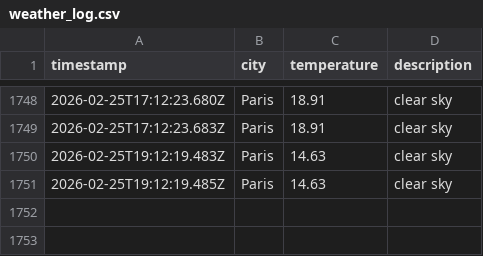
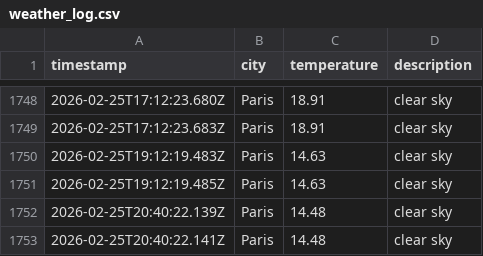
Before and after one commit to alex19heath-ui/Data-Ops-weather-js, a CSV file: data/weather_log.csv, drawn as a sheet; only a part is shown, gaps mark what is left out; the diff names each change by its address in the sheet, - before the commit and + after, or states it on an @@ line.

```diff
--- a/data/weather_log.csv
+++ b/data/weather_log.csv
+row 1752: 2026-02-25T20:40:22.139Z | Paris | 14.48 | clear sky
+row 1753: 2026-02-25T20:40:22.141Z | Paris | 14.48 | clear sky
```
Also changed, not shown: 1 other file.
